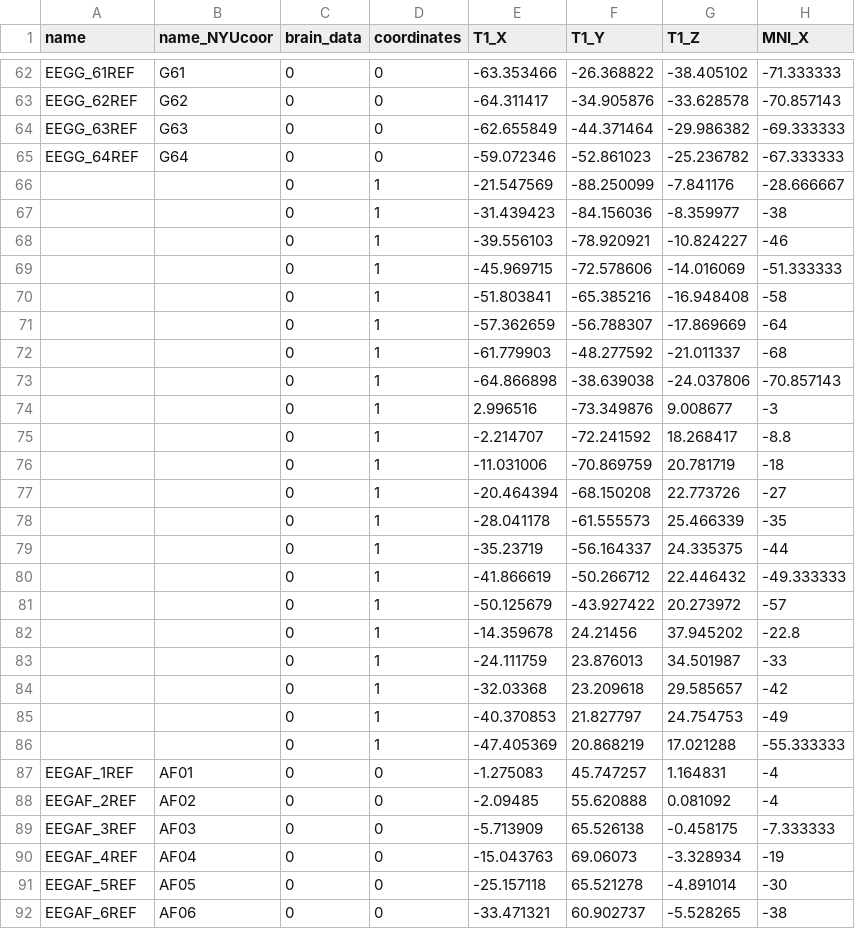
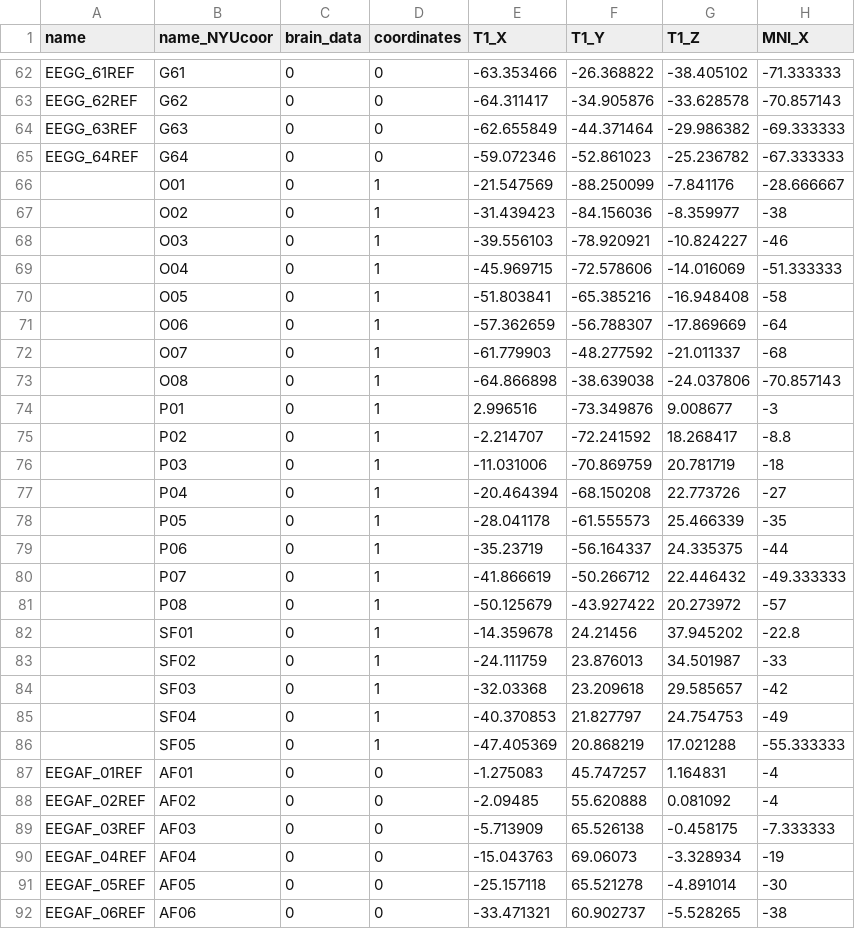
Before and after one commit to hassonlab/247-plotting, a CSV file: 676-electrode-coordinates.csv, drawn as a sheet; only a part is shown, gaps mark what is left out; the diff covers the shown part only; the diff names each change by its address in the sheet, - before the commit and + after, or states it on an @@ line.

```diff
--- a/676-electrode-coordinates.csv
+++ b/676-electrode-coordinates.csv
-B66 (name_NYUcoor): (empty)
+B66 (name_NYUcoor): O01
-B67 (name_NYUcoor): (empty)
+B67 (name_NYUcoor): O02
-B68 (name_NYUcoor): (empty)
+B68 (name_NYUcoor): O03
-B69 (name_NYUcoor): (empty)
+B69 (name_NYUcoor): O04
-B70 (name_NYUcoor): (empty)
+B70 (name_NYUcoor): O05
-B71 (name_NYUcoor): (empty)
+B71 (name_NYUcoor): O06
-B72 (name_NYUcoor): (empty)
+B72 (name_NYUcoor): O07
-B73 (name_NYUcoor): (empty)
+B73 (name_NYUcoor): O08
-B74 (name_NYUcoor): (empty)
+B74 (name_NYUcoor): P01
-B75 (name_NYUcoor): (empty)
+B75 (name_NYUcoor): P02
-B76 (name_NYUcoor): (empty)
+B76 (name_NYUcoor): P03
-B77 (name_NYUcoor): (empty)
+B77 (name_NYUcoor): P04
-B78 (name_NYUcoor): (empty)
+B78 (name_NYUcoor): P05
-B79 (name_NYUcoor): (empty)
+B79 (name_NYUcoor): P06
-B80 (name_NYUcoor): (empty)
+B80 (name_NYUcoor): P07
-B81 (name_NYUcoor): (empty)
+B81 (name_NYUcoor): P08
-B82 (name_NYUcoor): (empty)
+B82 (name_NYUcoor): SF01
-B83 (name_NYUcoor): (empty)
+B83 (name_NYUcoor): SF02
-B84 (name_NYUcoor): (empty)
+B84 (name_NYUcoor): SF03
-B85 (name_NYUcoor): (empty)
+B85 (name_NYUcoor): SF04
-B86 (name_NYUcoor): (empty)
+B86 (name_NYUcoor): SF05
-A87 (name): EEGAF_1REF
+A87 (name): EEGAF_01REF
-A88 (name): EEGAF_2REF
+A88 (name): EEGAF_02REF
-A89 (name): EEGAF_3REF
+A89 (name): EEGAF_03REF
-A90 (name): EEGAF_4REF
+A90 (name): EEGAF_04REF
-A91 (name): EEGAF_5REF
+A91 (name): EEGAF_05REF
-A92 (name): EEGAF_6REF
+A92 (name): EEGAF_06REF
```
Also changed, not shown: 6 added rows and 61 edited cells elsewhere in this file, 717-electrode-coordinates.csv.
